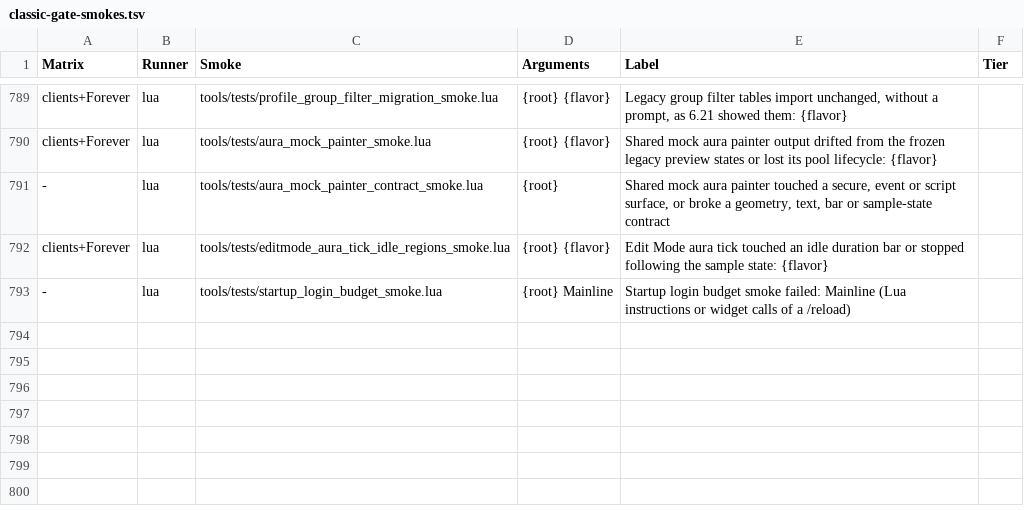
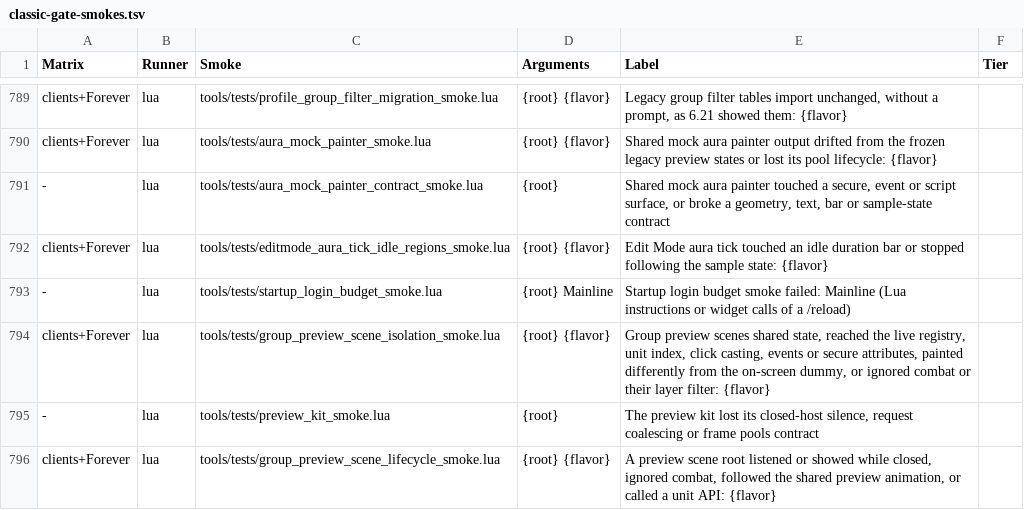
Before and after one commit to Mapkov2/MidnightSimpleUnitFrames, a TSV file: tools/classic-gate-smokes.tsv, drawn as a sheet; only a part is shown, gaps mark what is left out; the diff names each change by its address in the sheet, - before the commit and + after, or states it on an @@ line.

Commit message:
feat(preview): add static group preview scenes and the preview kit
GF.NewPreviewScene(parent) returns a scene root: isolated group scenes with their own frame pool,
container, layout, count and layer filter, next to the three on-screen and Edit Mode previews that
keep their GF._preview* state. The root is a preview kit host (UnitFrames/Engine/MSUF_UF_PreviewKit.lua,
the shared NewHost shape): nothing shows or listens until Activate, CONFIG_APPLIED and
PLAYER_REGEN_ENABLED are subscribed only while active, a burst of signals answers with one coalesced
repaint, combat defers it, and a group of an inactive root shows nothing.

A scene frame is a static paint target that holds no unit. UF.ApplySceneSpec and GF.ApplySceneButton
apply the element layout without event scripts, show/hide hooks, registry entries, event routing or
updates; the elements that would ask the client or join a registry name a SceneApply form (status
regions, group visuals, group status, range fade, portrait). The row's sample class is its identity:
the sample name takes its colour from it, the portrait draws its class icon in either render mode and
takes its border colour from it, and one PreviewMember(scene, slot) decides which sample member a grid
slot shows (role, class, name and painted data all follow it). Combat hides a scene but never counts
as a hidden default preview, so the live headers are not rebuilt for it. The live apply paths carry no
scene check, so the exact live frame-apply budgets and the retarget ratio stay untouched.

Tests: preview_kit_smoke (host lifecycle, coalescing, pools), group_preview_scene_isolation_smoke
(twin paint against the on-screen dummy, shared pool and visible-flag guards, combat headers, inactive
root, member resolver) and group_preview_scene_lifecycle_smoke (lifecycle, static state, and a spy
proving no unit, roster, portrait-renderer or aura-of-a-unit API is called). The startup byte ceilings
rise by exactly the measured core bytes.

```diff
--- a/tools/classic-gate-smokes.tsv
+++ b/tools/classic-gate-smokes.tsv
+row 794: clients+Forever | lua | tools/tests/group_preview_scene_isolation_smoke.lua | {root} {flavor} | Group preview scenes shared state, reached the live registry, unit index, click casting, events or secure attributes, painted differently from the on-screen dummy, or ignored combat or their layer filter: {flavor}
+row 795: - | lua | tools/tests/preview_kit_smoke.lua | {root} | The preview kit lost its closed-host silence, request coalescing or frame pools contract
+row 796: clients+Forever | lua | tools/tests/group_preview_scene_lifecycle_smoke.lua | {root} {flavor} | A preview scene root listened or showed while closed, ignored combat, followed the shared preview animation, or called a unit API: {flavor}
```
Also changed, not shown: tools/optional-globals.tsv, 21 other files.
